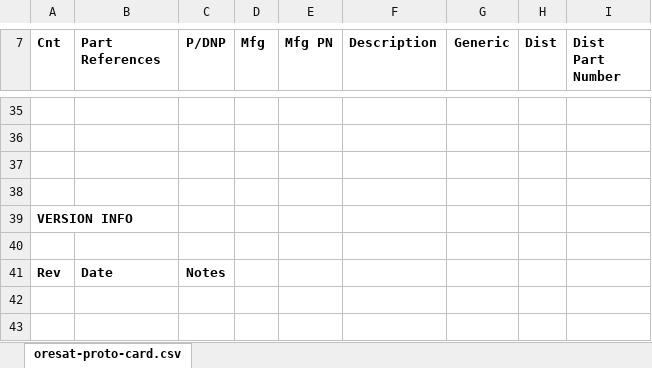
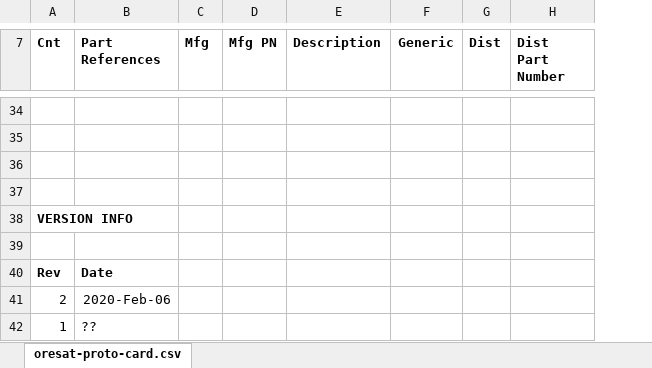
Before and after one commit to oresat/oresat-solar-hardware, an Excel workbook: solar_simulator/Documentation/SolarSimulator-bom.xlsx, sheet oresat-proto-card.csv, drawn as a sheet; only a part is shown, gaps mark what is left out; values as stored, in another font and other column widths than the file's, no borders; charts and pictures not drawn; removed rows and columns are numbered as before the commit, all else as after; the diff covers the shown part only; the diff names each change by its address in the sheet, - before the commit and + after, or states it on an @@ line.

```diff
--- a/solar_simulator/Documentation/SolarSimulator-bom.xlsx (sheet oresat-proto-card.csv)
+++ b/solar_simulator/Documentation/SolarSimulator-bom.xlsx (sheet oresat-proto-card.csv)
-column C (P/DNP), row 41: Notes
+row 41: 2 | 2020-Feb-06
+row 42: 1 | ??
```
Also changed, not shown: 16 added rows, 17 removed rows and 43 edited cells elsewhere in this sheet, charts or pictures, 4 other files.
